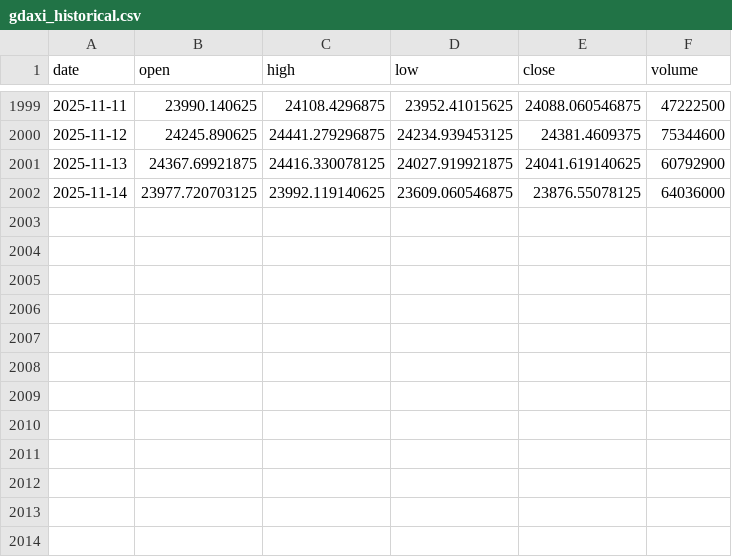
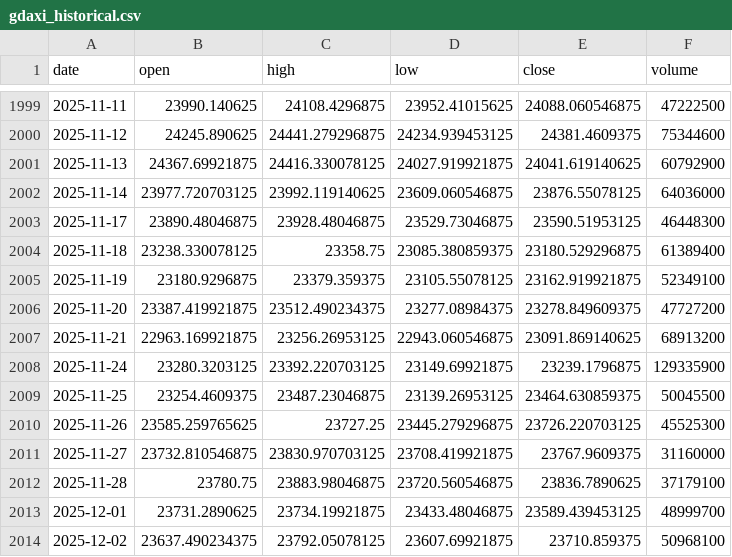
Before and after one commit to SigPresidente/algoritmic-trading, a CSV file: gdaxi_historical.csv, drawn as a sheet; only a part is shown, gaps mark what is left out.

```diff
--- a/gdaxi_historical.csv
+++ b/gdaxi_historical.csv
@@ -2002 +2002,13 @@ date,open,high,low,close,volume
 2025-11-14,23977.720703125,23992.119140625,23609.060546875,23876.55078125,64036000
+2025-11-17,23890.48046875,23928.48046875,23529.73046875,23590.51953125,46448300
+2025-11-18,23238.330078125,23358.75,23085.380859375,23180.529296875,61389400
+2025-11-19,23180.9296875,23379.359375,23105.55078125,23162.919921875,52349100
+2025-11-20,23387.419921875,23512.490234375,23277.08984375,23278.849609375,47727200
+2025-11-21,22963.169921875,23256.26953125,22943.060546875,23091.869140625,68913200
+2025-11-24,23280.3203125,23392.220703125,23149.69921875,23239.1796875,129335900
+2025-11-25,23254.4609375,23487.23046875,23139.26953125,23464.630859375,50045500
+2025-11-26,23585.259765625,23727.25,23445.279296875,23726.220703125,45525300
+2025-11-27,23732.810546875,23830.970703125,23708.419921875,23767.9609375,31160000
+2025-11-28,23780.75,23883.98046875,23720.560546875,23836.7890625,37179100
+2025-12-01,23731.2890625,23734.19921875,23433.48046875,23589.439453125,48999700
+2025-12-02,23637.490234375,23792.05078125,23607.69921875,23710.859375,50968100
```
Also changed, not shown: ndx_historical.csv, 9 other files.
